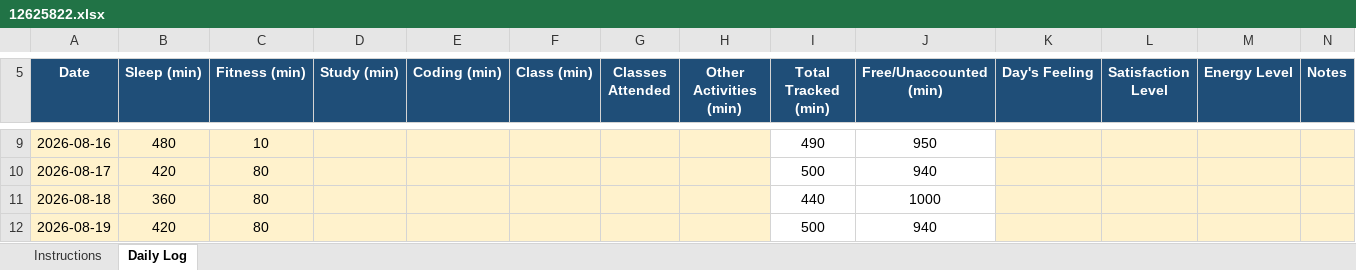
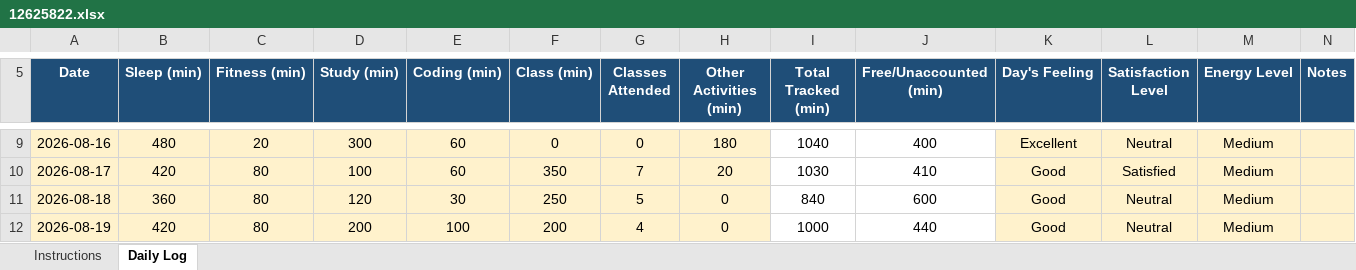
Before and after one commit to shazinadinan/CAP776, an Excel workbook: 12625822.xlsx, sheet Daily Log, drawn as a sheet; only a part is shown, gaps mark what is left out; values as stored, in another font and other column widths than the file's, no borders; conditional formats not drawn; the diff covers the shown part only; the diff names each change by its address in the sheet, - before the commit and + after, or states it on an @@ line.

```diff
--- a/12625822.xlsx (sheet Daily Log)
+++ b/12625822.xlsx (sheet Daily Log)
-C9 (Fitness (min)): 10
+C9 (Fitness (min)): 20
-D9 (Study (min)): (empty)
+D9 (Study (min)): 300
-E9:E10 (Coding (min)): (empty)
+E9:E10 (Coding (min)): 60
-F9 (Class (min)): (empty)
+F9 (Class (min)): 0
-G9 (Classes Attended): (empty)
+G9 (Classes Attended): 0
-H9 (Other Activities (min)): (empty)
+H9 (Other Activities (min)): 180
-I9 (Total Tracked (min)): 490
+I9 (Total Tracked (min)): 1040
-J9 (Free/Unaccounted (min)): 950
+J9 (Free/Unaccounted (min)): 400
-K9 (Day's Feeling): (empty)
+K9 (Day's Feeling): Excellent
-L9 (Satisfaction Level): (empty)
+L9 (Satisfaction Level): Neutral
-M9:M12 (Energy Level): (empty)
+M9:M12 (Energy Level): Medium
-D10 (Study (min)): (empty)
+D10 (Study (min)): 100
-F10 (Class (min)): (empty)
+F10 (Class (min)): 350
-G10 (Classes Attended): (empty)
+G10 (Classes Attended): 7
-H10 (Other Activities (min)): (empty)
+H10 (Other Activities (min)): 20
-I10 (Total Tracked (min)): 500
+I10 (Total Tracked (min)): 1030
-J10 (Free/Unaccounted (min)): 940
+J10 (Free/Unaccounted (min)): 410
-K10:K12 (Day's Feeling): (empty)
+K10:K12 (Day's Feeling): Good
-L10 (Satisfaction Level): (empty)
+L10 (Satisfaction Level): Satisfied
-D11 (Study (min)): (empty)
+D11 (Study (min)): 120
-E11 (Coding (min)): (empty)
+E11 (Coding (min)): 30
-F11 (Class (min)): (empty)
+F11 (Class (min)): 250
-G11 (Classes Attended): (empty)
+G11 (Classes Attended): 5
-H11:H12 (Other Activities (min)): (empty)
+H11:H12 (Other Activities (min)): 0
-I11 (Total Tracked (min)): 440
+I11 (Total Tracked (min)): 840
-J11 (Free/Unaccounted (min)): 1000
+J11 (Free/Unaccounted (min)): 600
-L11:L12 (Satisfaction Level): (empty)
+L11:L12 (Satisfaction Level): Neutral
-D12 (Study (min)): (empty)
+D12 (Study (min)): 200
-E12 (Coding (min)): (empty)
+E12 (Coding (min)): 100
-F12 (Class (min)): (empty)
+F12 (Class (min)): 200
-G12 (Classes Attended): (empty)
+G12 (Classes Attended): 4
-I12 (Total Tracked (min)): 500
+I12 (Total Tracked (min)): 1000
-J12 (Free/Unaccounted (min)): 940
+J12 (Free/Unaccounted (min)): 440
```
Also changed, not shown: 4 added rows, 1 removed row, 147 edited cells, cell formats and merged cells elsewhere in this sheet, formulas that keep their value.
